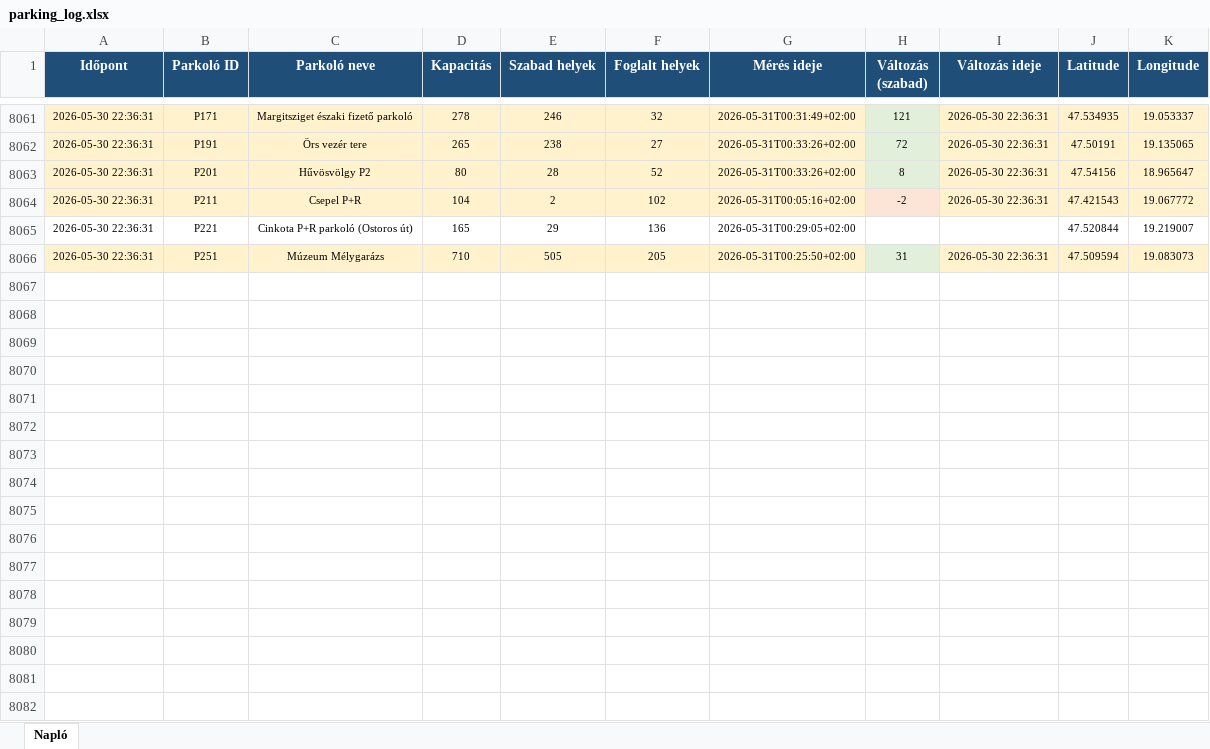
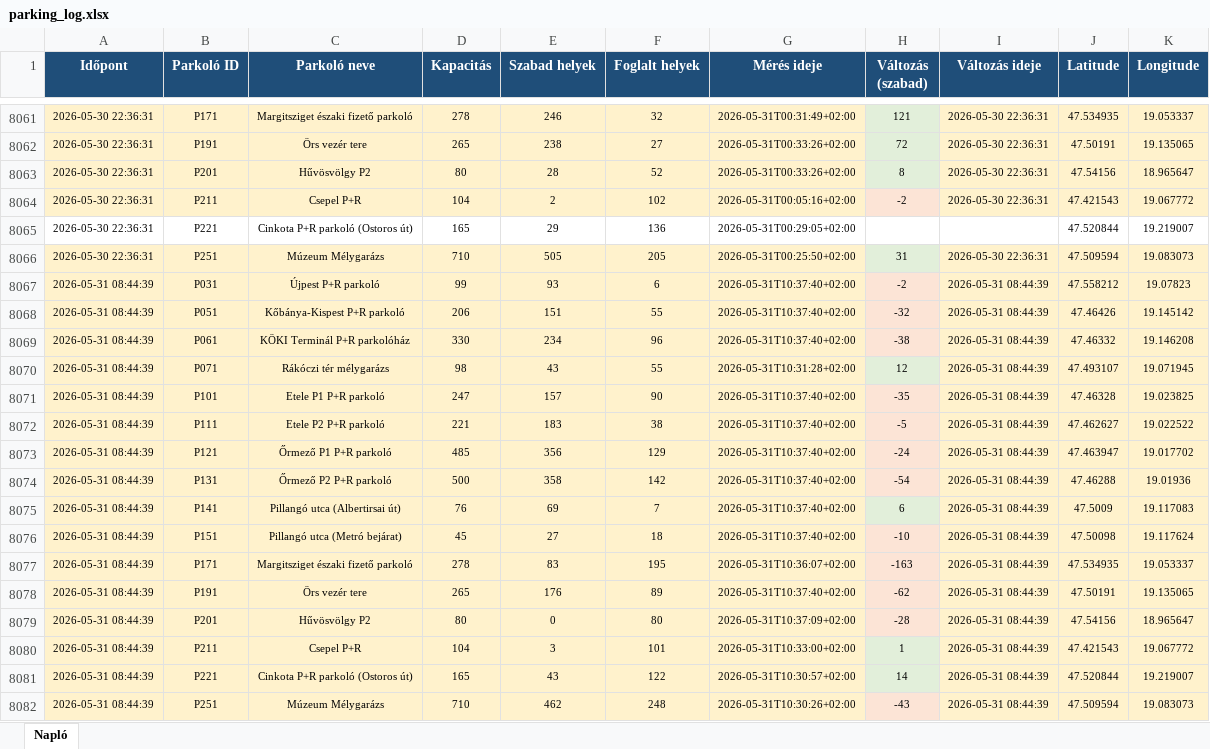
Before and after one commit to zoltanfarkasnemeth/BK-P-R, an Excel workbook: parking_log.xlsx, sheet Napló, drawn as a sheet; only a part is shown, gaps mark what is left out; values as stored, in another font and other column widths than the file's, no borders; the diff names each change by its address in the sheet, - before the commit and + after, or states it on an @@ line.

```diff
--- a/parking_log.xlsx (sheet Napló)
+++ b/parking_log.xlsx (sheet Napló)
+row 8067: 2026-05-31 08:44:39 | P031 | Újpest P+R parkoló | 99 | 93 | 6 | 2026-05-31T10:37:40+02:00 | -2 | 2026-05-31 08:44:39 | 47.558212 | 19.07823
+row 8068: 2026-05-31 08:44:39 | P051 | Kőbánya-Kispest P+R parkoló | 206 | 151 | 55 | 2026-05-31T10:37:40+02:00 | -32 | 2026-05-31 08:44:39 | 47.46426 | 19.145142
+row 8069: 2026-05-31 08:44:39 | P061 | KÖKI Terminál P+R parkolóház | 330 | 234 | 96 | 2026-05-31T10:37:40+02:00 | -38 | 2026-05-31 08:44:39 | 47.46332 | 19.146208
+row 8070: 2026-05-31 08:44:39 | P071 | Rákóczi tér mélygarázs | 98 | 43 | 55 | 2026-05-31T10:31:28+02:00 | 12 | 2026-05-31 08:44:39 | 47.493107 | 19.071945
+row 8071: 2026-05-31 08:44:39 | P101 | Etele P1 P+R parkoló | 247 | 157 | 90 | 2026-05-31T10:37:40+02:00 | -35 | 2026-05-31 08:44:39 | 47.46328 | 19.023825
+row 8072: 2026-05-31 08:44:39 | P111 | Etele P2 P+R parkoló | 221 | 183 | 38 | 2026-05-31T10:37:40+02:00 | -5 | 2026-05-31 08:44:39 | 47.462627 | 19.022522
+row 8073: 2026-05-31 08:44:39 | P121 | Őrmező P1 P+R parkoló | 485 | 356 | 129 | 2026-05-31T10:37:40+02:00 | -24 | 2026-05-31 08:44:39 | 47.463947 | 19.017702
+row 8074: 2026-05-31 08:44:39 | P131 | Őrmező P2 P+R parkoló | 500 | 358 | 142 | 2026-05-31T10:37:40+02:00 | -54 | 2026-05-31 08:44:39 | 47.46288 | 19.01936
+row 8075: 2026-05-31 08:44:39 | P141 | Pillangó utca (Albertirsai út) | 76 | 69 | 7 | 2026-05-31T10:37:40+02:00 | 6 | 2026-05-31 08:44:39 | 47.5009 | 19.117083
+row 8076: 2026-05-31 08:44:39 | P151 | Pillangó utca (Metró bejárat) | 45 | 27 | 18 | 2026-05-31T10:37:40+02:00 | -10 | 2026-05-31 08:44:39 | 47.50098 | 19.117624
+row 8077: 2026-05-31 08:44:39 | P171 | Margitsziget északi fizető parkoló | 278 | 83 | 195 | 2026-05-31T10:36:07+02:00 | -163 | 2026-05-31 08:44:39 | 47.534935 | 19.053337
+row 8078: 2026-05-31 08:44:39 | P191 | Örs vezér tere | 265 | 176 | 89 | 2026-05-31T10:37:40+02:00 | -62 | 2026-05-31 08:44:39 | 47.50191 | 19.135065
+row 8079: 2026-05-31 08:44:39 | P201 | Hűvösvölgy P2 | 80 | 0 | 80 | 2026-05-31T10:37:09+02:00 | -28 | 2026-05-31 08:44:39 | 47.54156 | 18.965647
+row 8080: 2026-05-31 08:44:39 | P211 | Csepel P+R | 104 | 3 | 101 | 2026-05-31T10:33:00+02:00 | 1 | 2026-05-31 08:44:39 | 47.421543 | 19.067772
+row 8081: 2026-05-31 08:44:39 | P221 | Cinkota P+R parkoló (Ostoros út) | 165 | 43 | 122 | 2026-05-31T10:30:57+02:00 | 14 | 2026-05-31 08:44:39 | 47.520844 | 19.219007
+row 8082: 2026-05-31 08:44:39 | P251 | Múzeum Mélygarázs | 710 | 462 | 248 | 2026-05-31T10:30:26+02:00 | -43 | 2026-05-31 08:44:39 | 47.509594 | 19.083073
```
Also changed, not shown: 2 other files.
